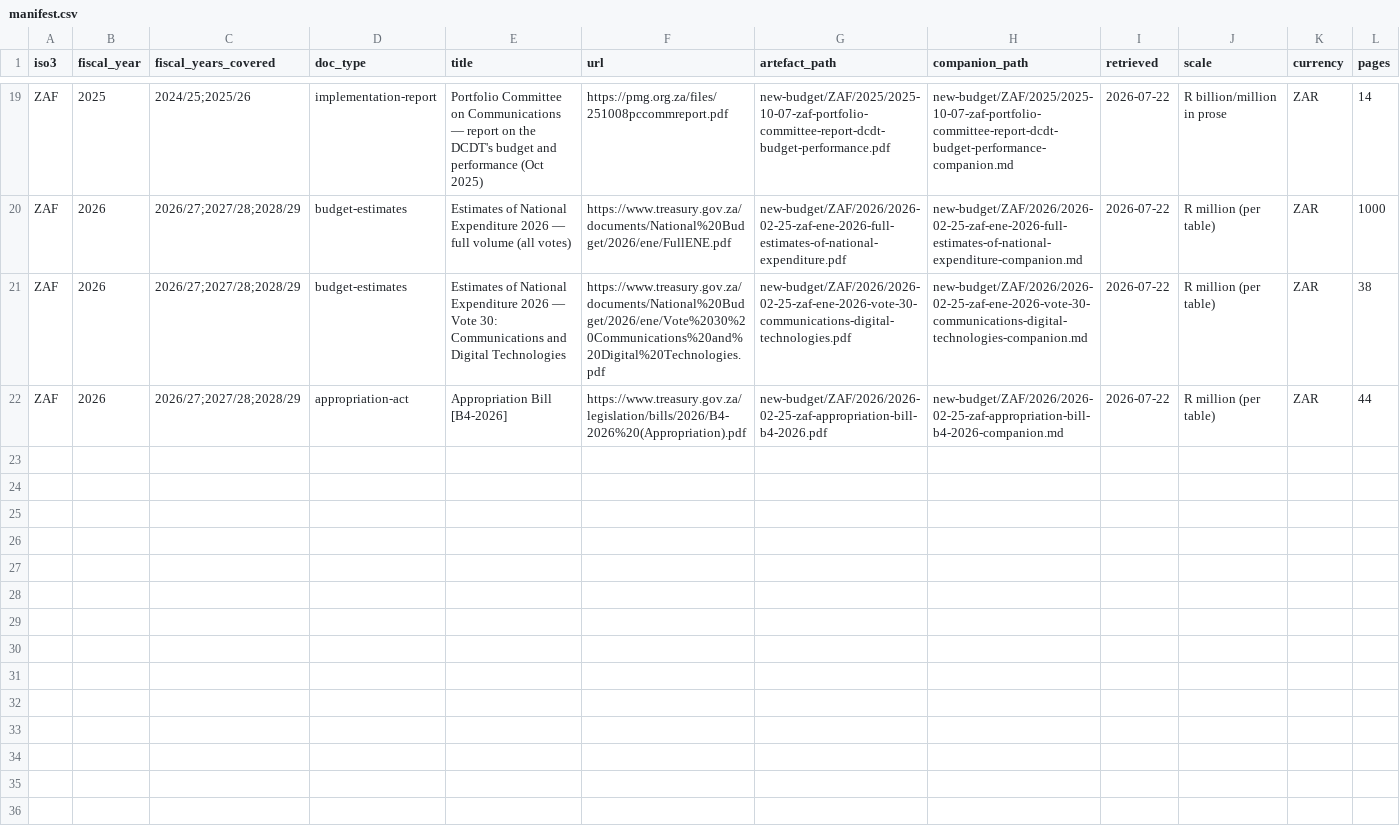
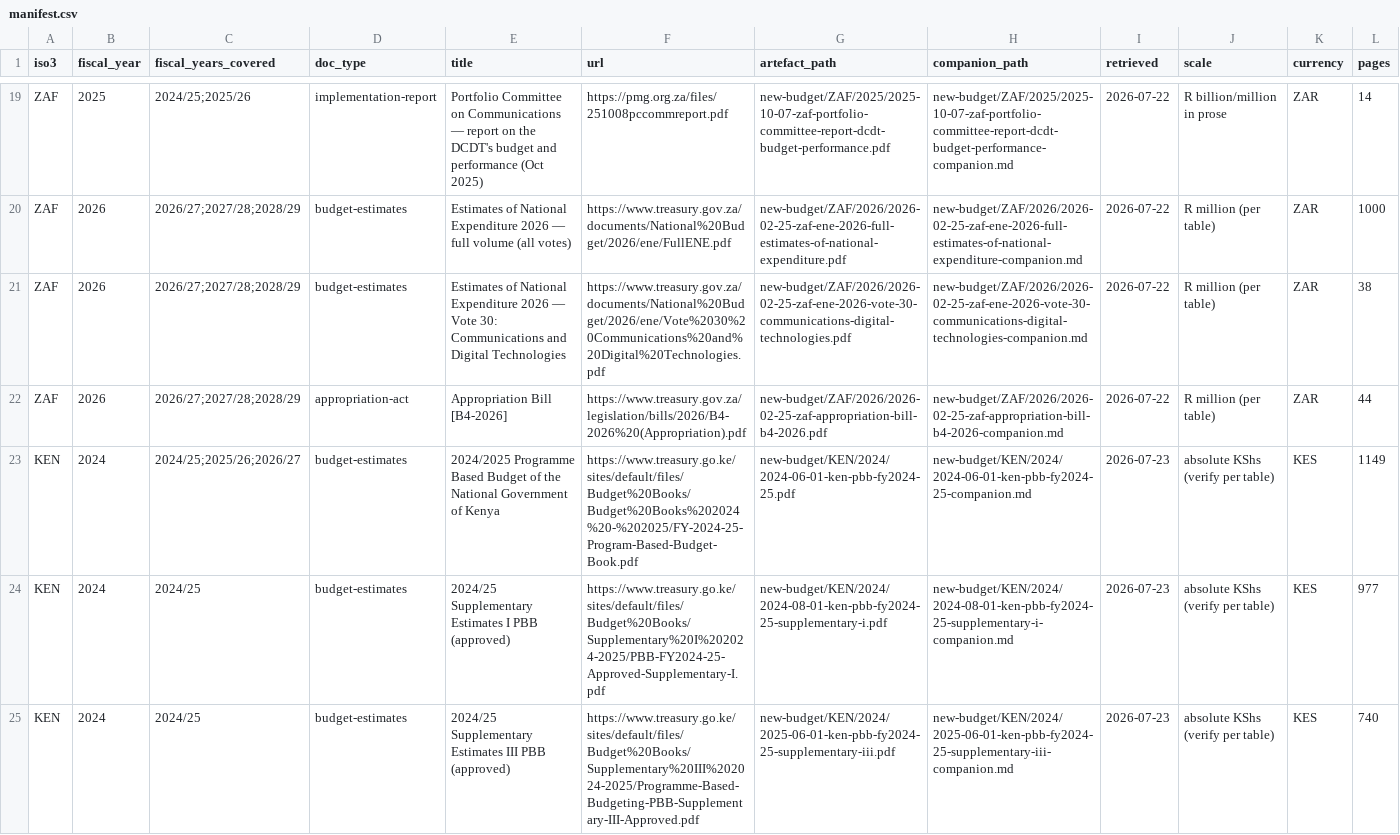
Before and after one commit to bill-anderson/OSINT, a CSV file: new-budget/manifest.csv, drawn as a sheet; only a part is shown, gaps mark what is left out; rows hold the shown columns only; the diff covers the shown part only; the diff names each change by its address in the sheet, - before the commit and + after, or states it on an @@ line.

```diff
--- a/new-budget/manifest.csv
+++ b/new-budget/manifest.csv
+row 23: KEN | 2024 | 2024/25;2025/26;2026/27 | budget-estimates | 2024/2025 Programme Based Budget of the National Government of Kenya | https://www.treasury.go.ke/sites/default/files/Budget%20Books/Budget%20Books%202024%20-%202025/FY-2024-25-Program-Based-Budget-Book.pdf | new-budget/KEN/2024/2024-06-01-ken-pbb-fy2024-25.pdf | new-budget/KEN/2024/2024-06-01-ken-pbb-fy2024-25-companion.md | 2026-07-23 | absolute KShs (verify per table) | KES | 1149
+row 24: KEN | 2024 | 2024/25 | budget-estimates | 2024/25 Supplementary Estimates I PBB (approved) | https://www.treasury.go.ke/sites/default/files/Budget%20Books/Supplementary%20I%202024-2025/PBB-FY2024-25-Approved-Supplementary-I.pdf | new-budget/KEN/2024/2024-08-01-ken-pbb-fy2024-25-supplementary-i.pdf | new-budget/KEN/2024/2024-08-01-ken-pbb-fy2024-25-supplementary-i-companion.md | 2026-07-23 | absolute KShs (verify per table) | KES | 977
+row 25: KEN | 2024 | 2024/25 | budget-estimates | 2024/25 Supplementary Estimates III PBB (approved) | https://www.treasury.go.ke/sites/default/files/Budget%20Books/Supplementary%20III%202024-2025/Programme-Based-Budgeting-PBB-Supplementary-III-Approved.pdf | new-budget/KEN/2024/2025-06-01-ken-pbb-fy2024-25-supplementary-iii.pdf | new-budget/KEN/2024/2025-06-01-ken-pbb-fy2024-25-supplementary-iii-companion.md | 2026-07-23 | absolute KShs (verify per table) | KES | 740
```
Also changed, not shown: 6 added rows elsewhere in this file, 18 other files.
